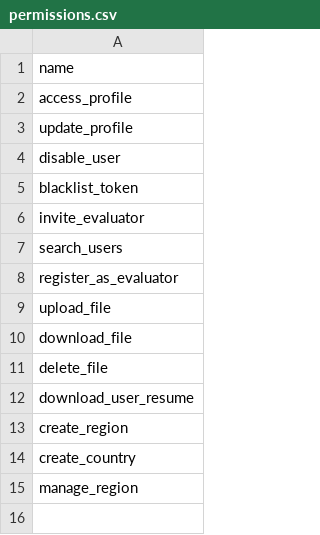
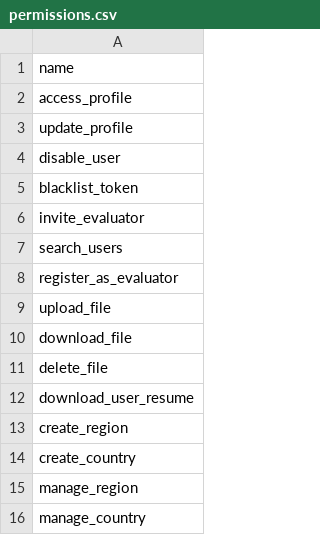
Before and after one commit to akos-stack/ase-be, a CSV file: src/main/resources/db/changelog/v0.1.0/initial_data/permissions.csv, drawn as a sheet; the diff names each change by its address in the sheet, - before the commit and + after, or states it on an @@ line.

Commit message:
feature/ASE-94: Implement edit country feature for admins (COUNTRIES_EDIT endpoint). Add tests for api, facade and service methods

```diff
--- a/src/main/resources/db/changelog/v0.1.0/initial_data/permissions.csv
+++ b/src/main/resources/db/changelog/v0.1.0/initial_data/permissions.csv
+row 16: manage_country
```
Also changed, not shown: 14 other files.
